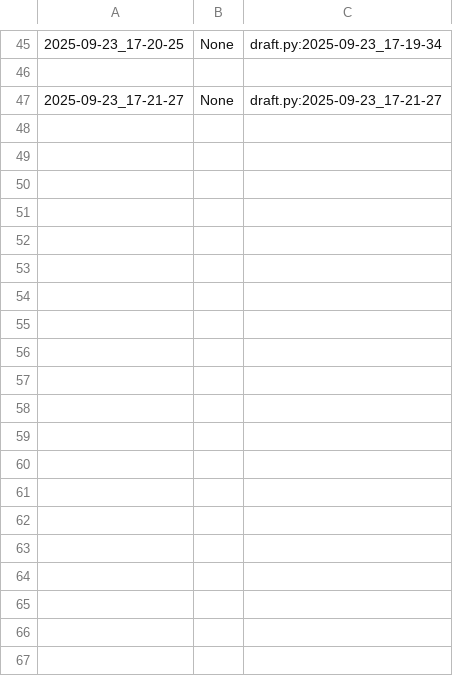
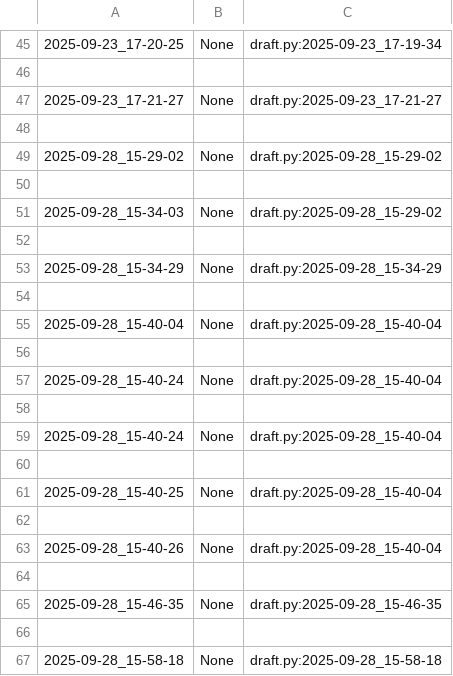
Before and after one commit to qxcode-course/poo-dd-cd-bloco-a-Maria-Myllene, a CSV file: poo/.tko/track/animal/track.csv, drawn as a sheet; only a part is shown, gaps mark what is left out; the diff covers the shown part only; the diff names each change by its address in the sheet, - before the commit and + after, or states it on an @@ line.

Commit message:
Atividade do animal concluída com sucesso!

```diff
--- a/poo/.tko/track/animal/track.csv
+++ b/poo/.tko/track/animal/track.csv
+row 48: (empty)
+row 49: 2025-09-28_15-29-02 | None | draft.py:2025-09-28_15-29-02
+row 50: (empty)
+row 51: 2025-09-28_15-34-03 | None | draft.py:2025-09-28_15-29-02
+row 52: (empty)
+row 53: 2025-09-28_15-34-29 | None | draft.py:2025-09-28_15-34-29
+row 54: (empty)
+row 55: 2025-09-28_15-40-04 | None | draft.py:2025-09-28_15-40-04
+row 56: (empty)
+row 57: 2025-09-28_15-40-24 | None | draft.py:2025-09-28_15-40-04
+row 58: (empty)
+row 59: 2025-09-28_15-40-24 | None | draft.py:2025-09-28_15-40-04
+row 60: (empty)
+row 61: 2025-09-28_15-40-25 | None | draft.py:2025-09-28_15-40-04
+row 62: (empty)
+row 63: 2025-09-28_15-40-26 | None | draft.py:2025-09-28_15-40-04
+row 64: (empty)
+row 65: 2025-09-28_15-46-35 | None | draft.py:2025-09-28_15-46-35
+row 66: (empty)
+row 67: 2025-09-28_15-58-18 | None | draft.py:2025-09-28_15-58-18
```
Also changed, not shown: 26 added rows elsewhere in this file, 3 other files.
